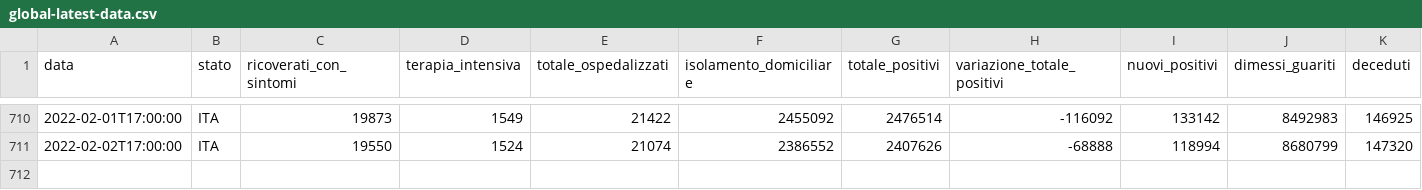
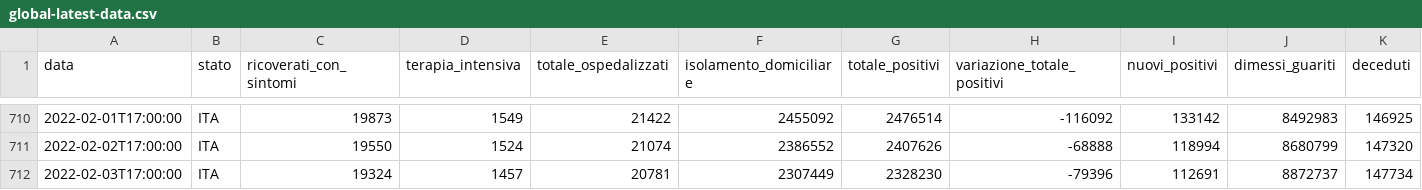
Before and after one commit to Luca-Terrazzan/covid-analysis, a CSV file: data/global-latest-data.csv, drawn as a sheet; only a part is shown, gaps mark what is left out; rows hold the shown columns only; the diff names each change by its address in the sheet, - before the commit and + after, or states it on an @@ line.

```diff
--- a/data/global-latest-data.csv
+++ b/data/global-latest-data.csv
+row 712: 2022-02-03T17:00:00 | ITA | 19324 | 1457 | 20781 | 2307449 | 2328230 | -79396 | 112691 | 8872737 | 147734
```
Also changed, not shown: data/global-latest-data-with-proportions.csv, 1 other file.
